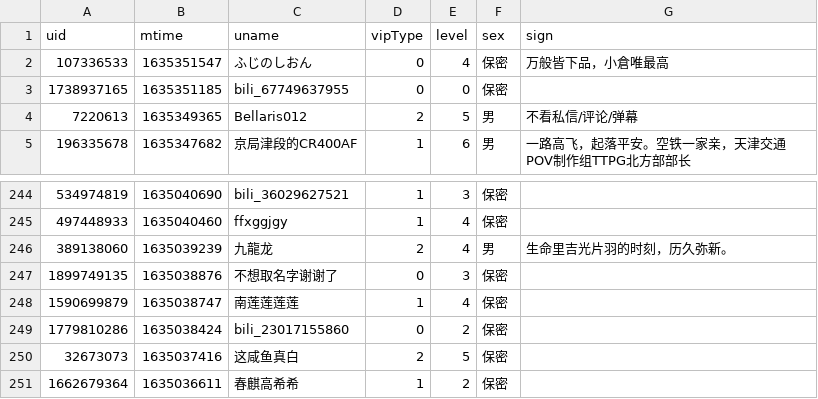
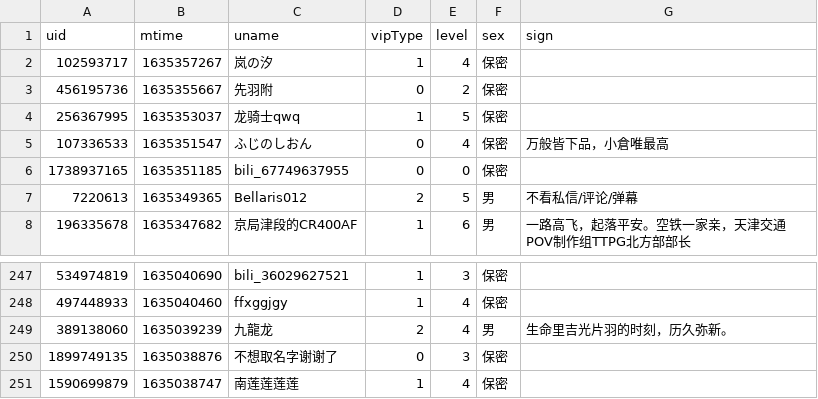
Before and after one commit to Brx86/web, a CSV file: 439916362/朝色泛起之际_.csv, drawn as a sheet; only a part is shown, gaps mark what is left out.

```diff
--- a/439916362/朝色泛起之际_.csv
+++ b/439916362/朝色泛起之际_.csv
@@ -1,2 +1,5 @@
 uid,mtime,uname,vipType,level,sex,sign
+102593717,1635357267,岚の汐,1,4,保密,
+456195736,1635355667,先羽附,0,2,保密,
+256367995,1635353037,龙骑士qwq,1,5,保密,
 107336533,1635351547,ふじのしおん,0,4,保密,万般皆下品，小倉唯最高
@@ -248,4 +251 @@ uid,mtime,uname,vipType,level,sex,sign
 1590699879,1635038747,南莲莲莲莲,1,4,保密,
-1779810286,1635038424,bili_23017155860,0,2,保密,
-32673073,1635037416,这咸鱼真白,2,5,保密,
-1662679364,1635036611,春麒高希希,1,2,保密,
```
Also changed, not shown: 172809260/晨露ZLQ.csv, 3 other files.
